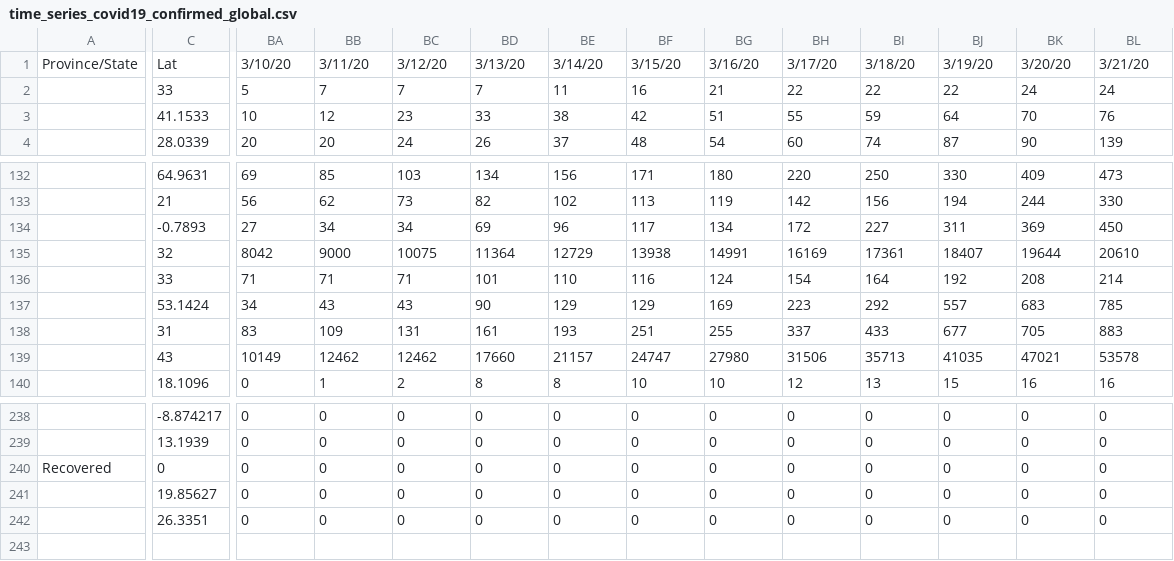
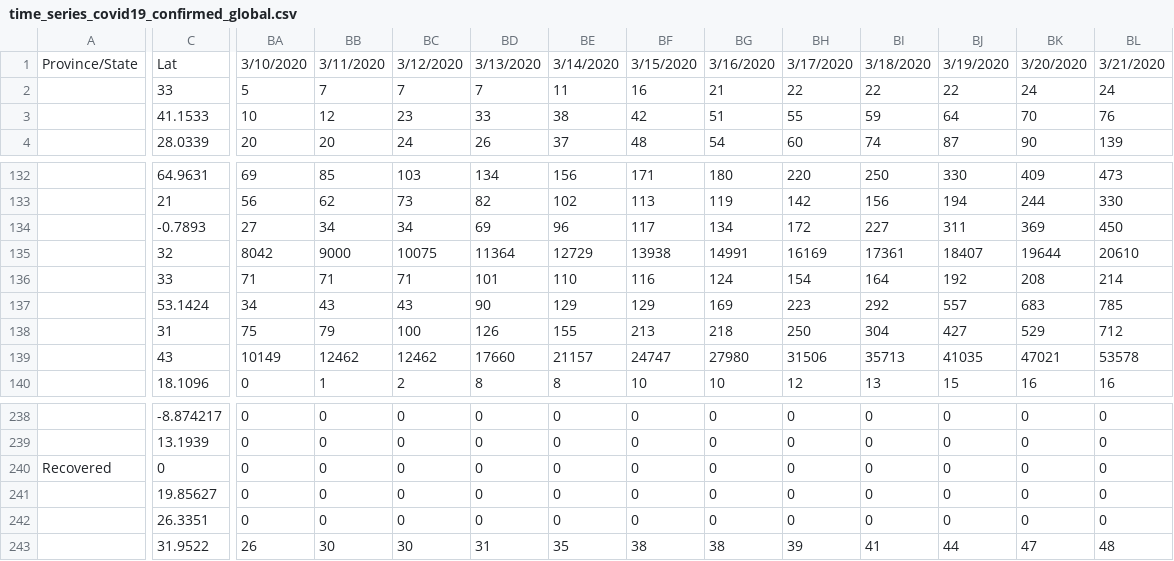
Before and after one commit to matsim-vsp/COVID-19, a CSV file: csse_covid_19_data/csse_covid_19_time_series/time_series_covid19_confirmed_global.csv, drawn as a sheet; only a part is shown, gaps mark what is left out; rows hold the shown columns only; the diff covers the shown part only; the diff names each change by its address in the sheet, - before the commit and + after, or states it on an @@ line.

Commit message:
Add files via upload

```diff
--- a/csse_covid_19_data/csse_covid_19_time_series/time_series_covid19_confirmed_global.csv
+++ b/csse_covid_19_data/csse_covid_19_time_series/time_series_covid19_confirmed_global.csv
-BA1: 3/10/20
+BA1: 3/10/2020
-BB1: 3/11/20
+BB1: 3/11/2020
-BC1: 3/12/20
+BC1: 3/12/2020
-BD1: 3/13/20
+BD1: 3/13/2020
-BE1: 3/14/20
+BE1: 3/14/2020
-BF1: 3/15/20
+BF1: 3/15/2020
-BG1: 3/16/20
+BG1: 3/16/2020
-BH1: 3/17/20
+BH1: 3/17/2020
-BI1: 3/18/20
+BI1: 3/18/2020
-BJ1: 3/19/20
+BJ1: 3/19/2020
-BK1: 3/20/20
+BK1: 3/20/2020
-BL1: 3/21/20
+BL1: 3/21/2020
-BA138: 83
+BA138: 75
-BB138: 109
+BB138: 79
-BC138: 131
+BC138: 100
-BD138: 161
+BD138: 126
-BE138: 193
+BE138: 155
-BF138: 251
+BF138: 213
-BG138: 255
+BG138: 218
-BH138: 337
+BH138: 250
-BI138: 433
+BI138: 304
-BJ138: 677
+BJ138: 427
-BK138: 705
+BK138: 529
-BL138: 883
+BL138: 712
+row 243:  | 31.9522 | 26 | 30 | 30 | 31 | 35 | 38 | 38 | 39 | 41 | 44 | 47 | 48
```
Also changed, not shown: 54 edited cells elsewhere in this file.
